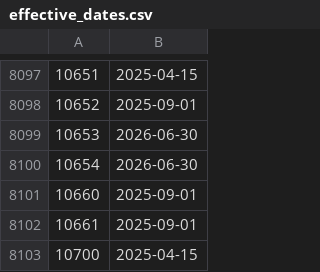
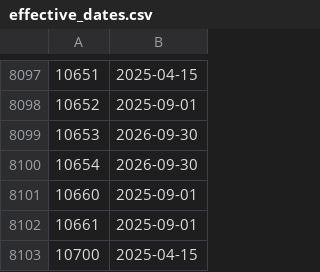
Before and after one commit to davidtauriello/dqc_us_rules, a CSV file: dqc_us_rules/resources/Effective_Dates/effective_dates.csv, drawn as a sheet; only a part is shown, gaps mark what is left out.

Commit message:
Update effective dates for 10653-10654
Adjust effective_dates.csv entries for codes 10653 and 10654 from 2026-06-30 to 2026-09-30 to reflect the corrected effective date. Change is limited to dqc_us_rules/resources/Effective_Dates/effective_dates.csv.

```diff
--- a/dqc_us_rules/resources/Effective_Dates/effective_dates.csv
+++ b/dqc_us_rules/resources/Effective_Dates/effective_dates.csv
@@ -8098,4 +8098,4 @@
 10652,2025-09-01
-10653,2026-06-30
-10654,2026-06-30
+10653,2026-09-30
+10654,2026-09-30
 10660,2025-09-01
```
